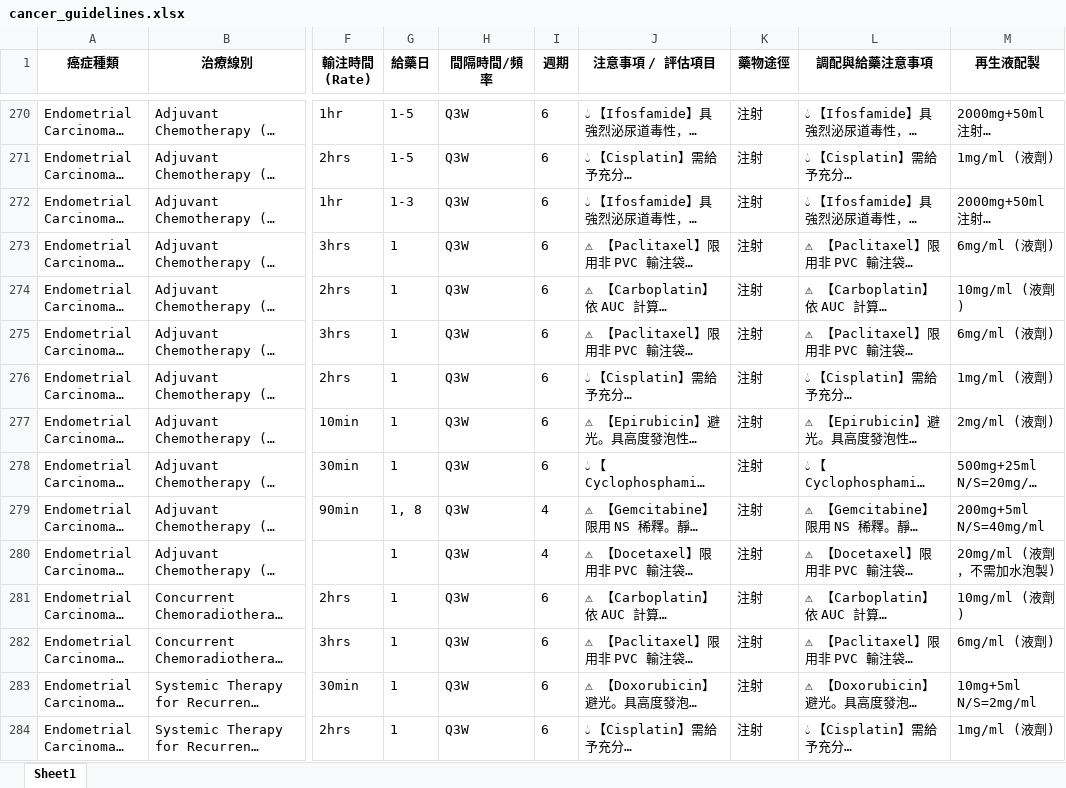
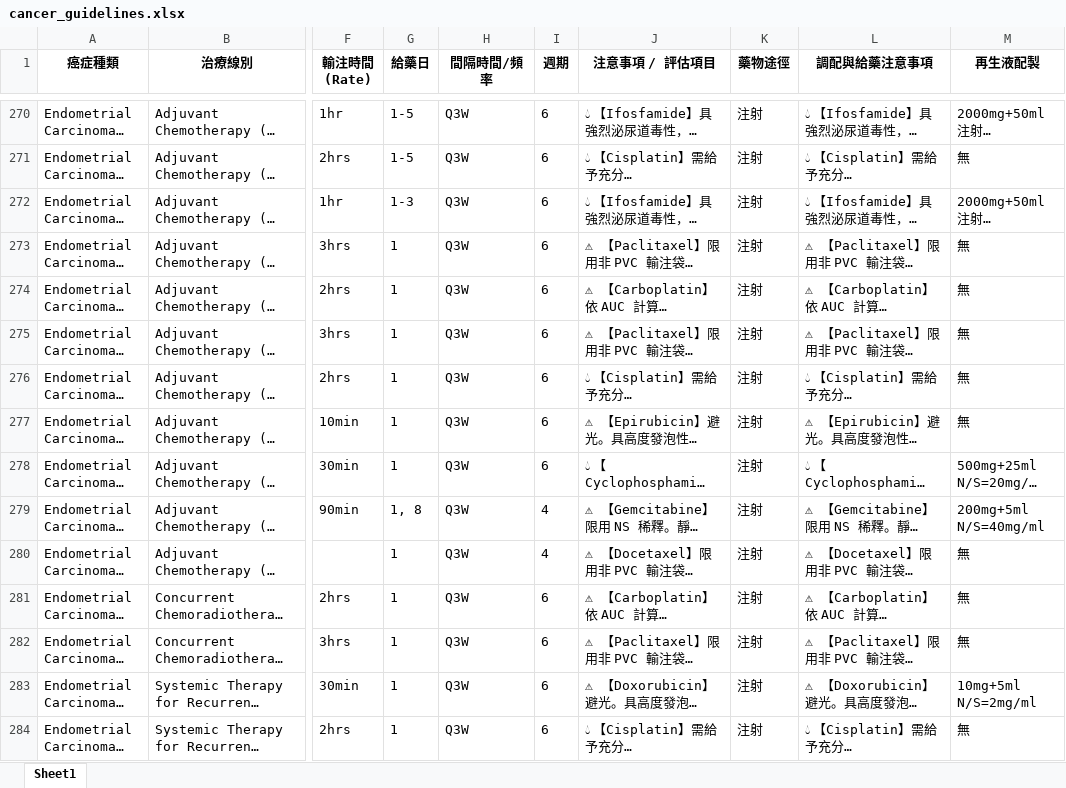
Before and after one commit to littlepity2022-hue/TC-Cancer, an Excel workbook: cancer_guidelines.xlsx, sheet Sheet1, drawn as a sheet; only a part is shown, gaps mark what is left out; long unchanged cells end in …; values as stored, in another font and other column widths than the file's, no borders; the diff covers the shown part only; the diff names each change by its address in the sheet, - before the commit and + after, or states it on an @@ line.

Commit message:
Add files via upload

```diff
--- a/cancer_guidelines.xlsx (sheet Sheet1)
+++ b/cancer_guidelines.xlsx (sheet Sheet1)
-M271 (再生液配製): 1mg/ml (液劑)
+M271 (再生液配製): 無
-M273 (再生液配製): 6mg/ml (液劑)
+M273 (再生液配製): 無
-M274 (再生液配製): 10mg/ml (液劑)
+M274 (再生液配製): 無
-M275 (再生液配製): 6mg/ml (液劑)
+M275 (再生液配製): 無
-M276 (再生液配製): 1mg/ml (液劑)
+M276 (再生液配製): 無
-M277 (再生液配製): 2mg/ml (液劑)
+M277 (再生液配製): 無
-M280 (再生液配製): 20mg/ml (液劑，不需加水泡製)
+M280 (再生液配製): 無
-M281 (再生液配製): 10mg/ml (液劑)
+M281 (再生液配製): 無
-M282 (再生液配製): 6mg/ml (液劑)
+M282 (再生液配製): 無
-M284 (再生液配製): 1mg/ml (液劑)
+M284 (再生液配製): 無
```
Also changed, not shown: 304 edited cells elsewhere in this sheet.
